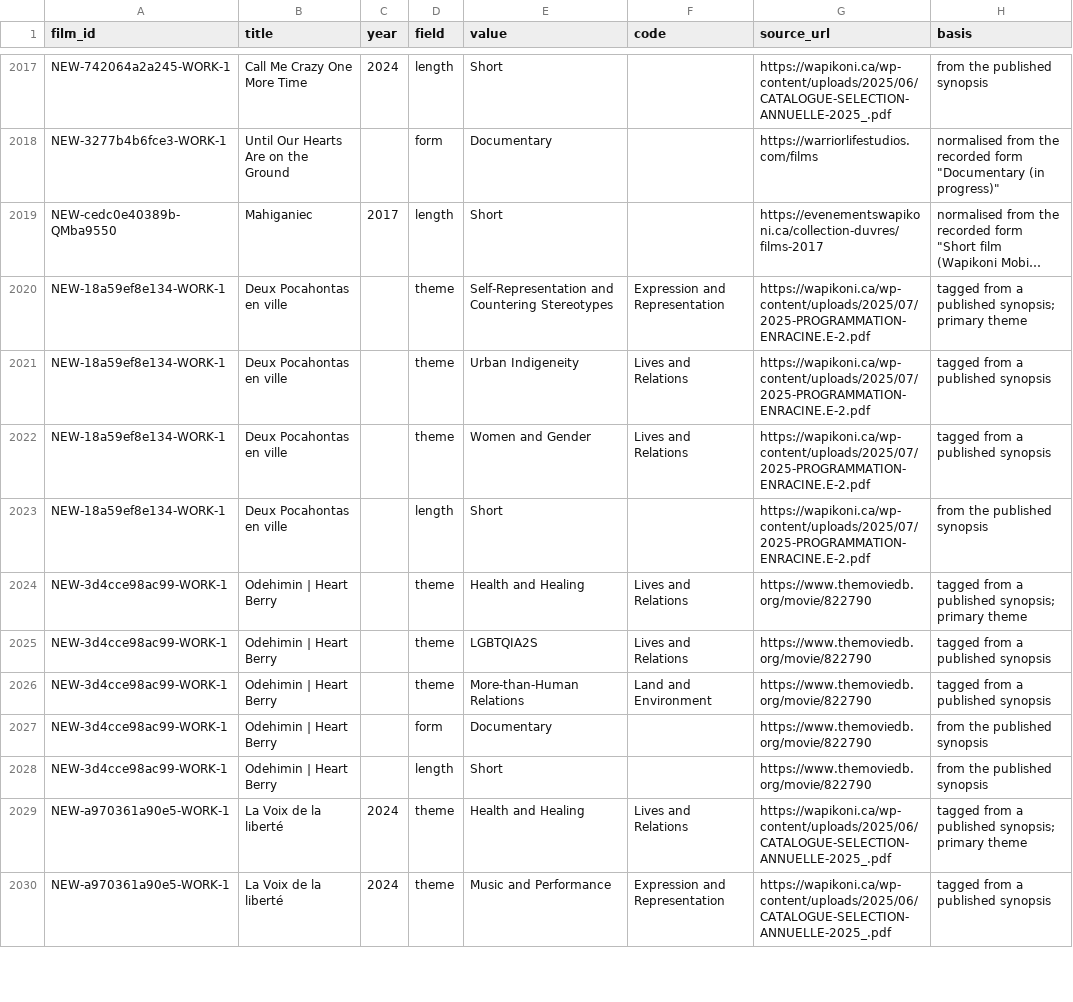
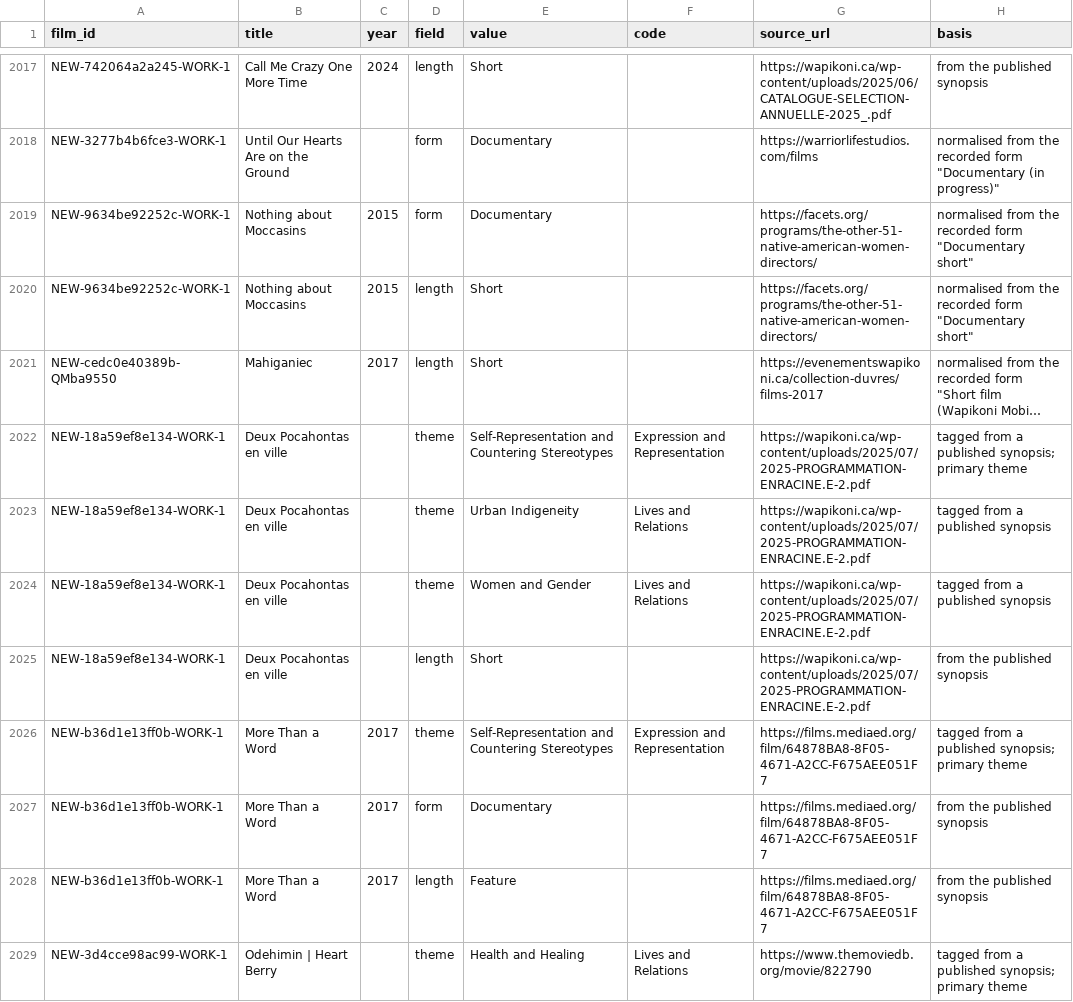
Before and after one commit to jwilliamkennedy/abya-yala-film-atlas, a CSV file: beta/data/film-facets.csv, drawn as a sheet; only a part is shown, gaps mark what is left out; the shorter side is filled out with more unchanged rows; long unchanged cells end in …; the diff names each change by its address in the sheet, - before the commit and + after, or states it on an @@ line.

```diff
--- a/beta/data/film-facets.csv
+++ b/beta/data/film-facets.csv
+row 2019: NEW-9634be92252c-WORK-1 | Nothing about Moccasins | 2015 | form | Documentary |  | https://facets.org/programs/the-other-51-native-american-women-directors/ | normalised from the recorded form "Documentary short"
+row 2020: NEW-9634be92252c-WORK-1 | Nothing about Moccasins | 2015 | length | Short |  | https://facets.org/programs/the-other-51-native-american-women-directors/ | normalised from the recorded form "Documentary short"
+row 2026: NEW-b36d1e13ff0b-WORK-1 | More Than a Word | 2017 | theme | Self-Representation and Countering Stereotypes | Expression and Representation | https://films.mediaed.org/film/64878BA8-8F05-4671-A2CC-F675AEE051F7 | tagged from a published synopsis; primary theme
+row 2027: NEW-b36d1e13ff0b-WORK-1 | More Than a Word | 2017 | form | Documentary |  | https://films.mediaed.org/film/64878BA8-8F05-4671-A2CC-F675AEE051F7 | from the published synopsis
+row 2028: NEW-b36d1e13ff0b-WORK-1 | More Than a Word | 2017 | length | Feature |  | https://films.mediaed.org/film/64878BA8-8F05-4671-A2CC-F675AEE051F7 | from the published synopsis
```
Also changed, not shown: beta/data/atlas-filmmakers.csv, beta/data/atlas-films.csv, 13 other files.
